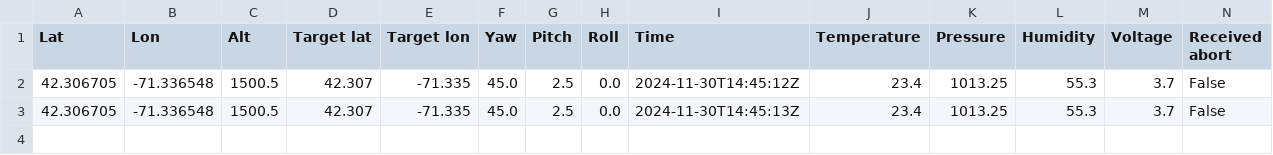
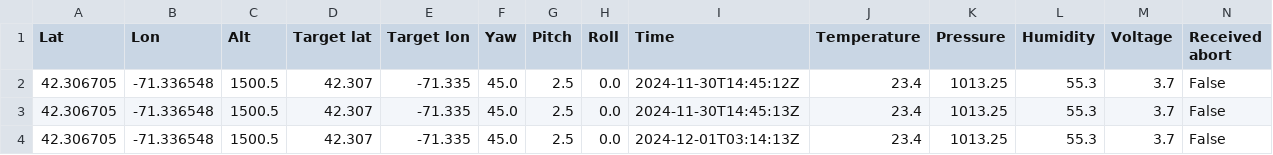
Before and after one commit to crnicholson/StratoSoar-MK3, a CSV file: Code/groundStation/uploader/data/KC1SFR.csv, drawn as a sheet; only a part is shown; rows hold the shown columns only; the diff names each change by its address in the sheet, - before the commit and + after, or states it on an @@ line.

```diff
--- a/Code/groundStation/uploader/data/KC1SFR.csv
+++ b/Code/groundStation/uploader/data/KC1SFR.csv
+row 4: 42.306705 | -71.336548 | 1500.5 | 42.307 | -71.335 | 45.0 | 2.5 | 0.0 | 2024-12-01T03:14:13Z | 23.4 | 1013.25 | 55.3 | 3.7 | False
```
Also changed, not shown: Code/groundStation/uploader/stations.csv, 2 other files.
